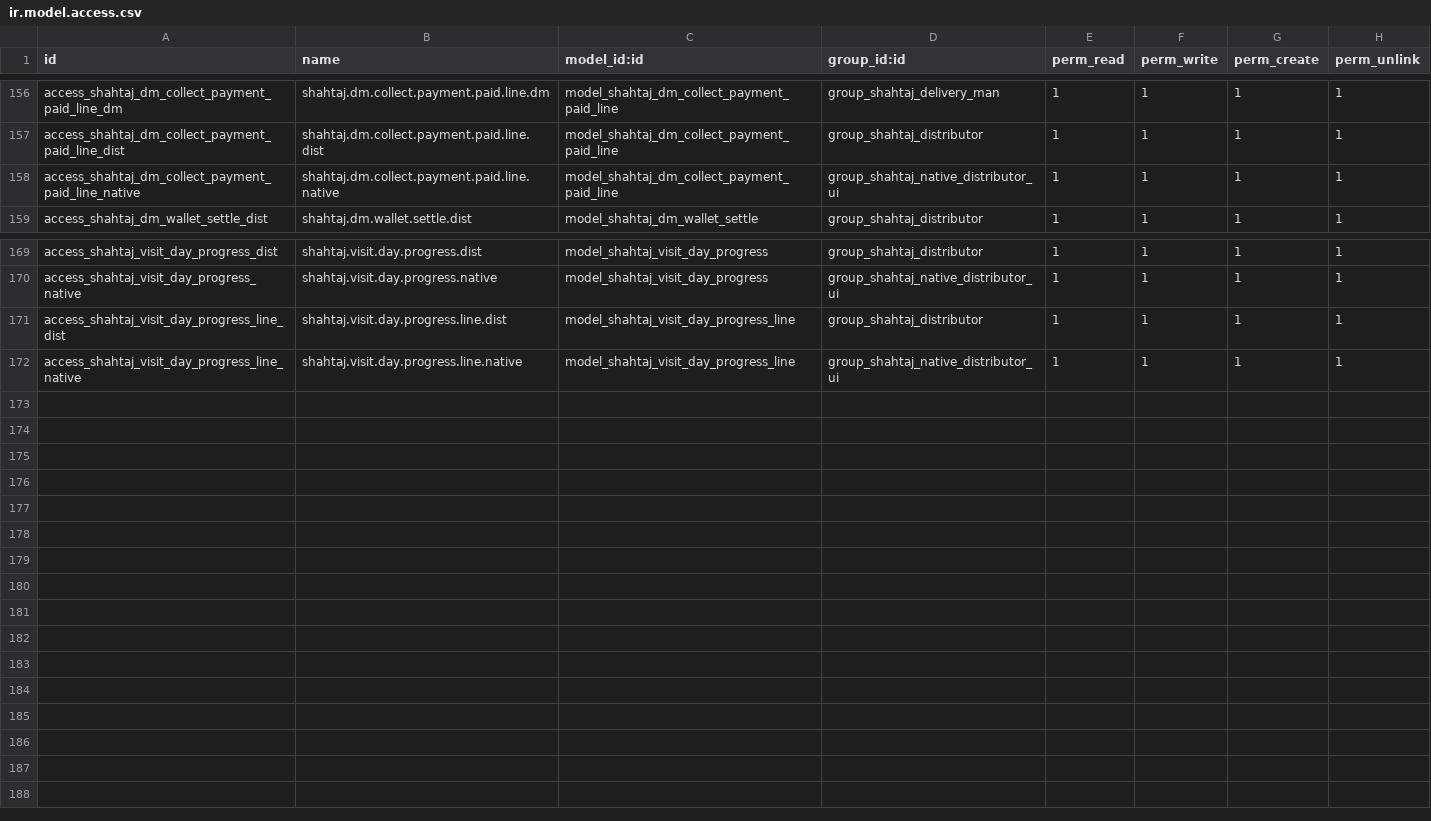
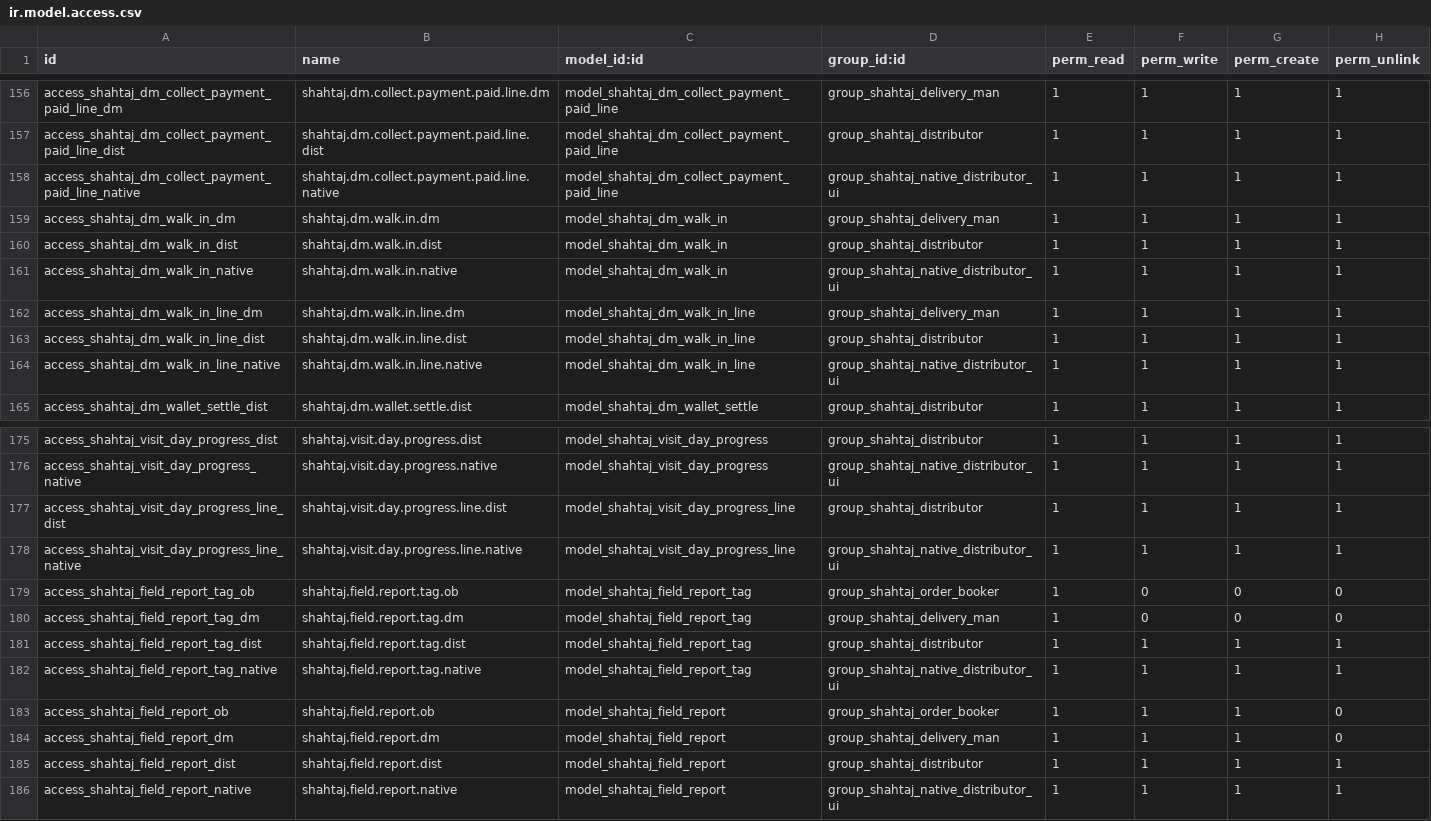
Before and after one commit to WMSols/shahtaj-oil, a CSV file: shahtaj_oil/security/ir.model.access.csv, drawn as a sheet; only a part is shown, gaps mark what is left out.

Commit message:
Field Reports Integration Added New Tab "Reporting" with 1st child "Field Reports". Reports Show list view of reports and create new report. Report tags show pre created tags with option to create new ones.

```diff
--- a/shahtaj_oil/security/ir.model.access.csv
+++ b/shahtaj_oil/security/ir.model.access.csv
@@ -158,2 +158,8 @@ access_shahtaj_dm_collect_payment_paid_line_dist,shahtaj.dm.collect.payment.paid
 access_shahtaj_dm_collect_payment_paid_line_native,shahtaj.dm.collect.payment.paid.line.native,model_shahtaj_dm_collect_payment_paid_line,group_shahtaj_native_distributor_ui,1,1,1,1
+access_shahtaj_dm_walk_in_dm,shahtaj.dm.walk.in.dm,model_shahtaj_dm_walk_in,group_shahtaj_delivery_man,1,1,1,1
+access_shahtaj_dm_walk_in_dist,shahtaj.dm.walk.in.dist,model_shahtaj_dm_walk_in,group_shahtaj_distributor,1,1,1,1
+access_shahtaj_dm_walk_in_native,shahtaj.dm.walk.in.native,model_shahtaj_dm_walk_in,group_shahtaj_native_distributor_ui,1,1,1,1
+access_shahtaj_dm_walk_in_line_dm,shahtaj.dm.walk.in.line.dm,model_shahtaj_dm_walk_in_line,group_shahtaj_delivery_man,1,1,1,1
+access_shahtaj_dm_walk_in_line_dist,shahtaj.dm.walk.in.line.dist,model_shahtaj_dm_walk_in_line,group_shahtaj_distributor,1,1,1,1
+access_shahtaj_dm_walk_in_line_native,shahtaj.dm.walk.in.line.native,model_shahtaj_dm_walk_in_line,group_shahtaj_native_distributor_ui,1,1,1,1
 access_shahtaj_dm_wallet_settle_dist,shahtaj.dm.wallet.settle.dist,model_shahtaj_dm_wallet_settle,group_shahtaj_distributor,1,1,1,1
@@ -172 +178,9 @@ access_shahtaj_visit_day_progress_line_dist,shahtaj.visit.day.progress.line.dist
 access_shahtaj_visit_day_progress_line_native,shahtaj.visit.day.progress.line.native,model_shahtaj_visit_day_progress_line,group_shahtaj_native_distributor_ui,1,1,1,1
+access_shahtaj_field_report_tag_ob,shahtaj.field.report.tag.ob,model_shahtaj_field_report_tag,group_shahtaj_order_booker,1,0,0,0
+access_shahtaj_field_report_tag_dm,shahtaj.field.report.tag.dm,model_shahtaj_field_report_tag,group_shahtaj_delivery_man,1,0,0,0
+access_shahtaj_field_report_tag_dist,shahtaj.field.report.tag.dist,model_shahtaj_field_report_tag,group_shahtaj_distributor,1,1,1,1
+access_shahtaj_field_report_tag_native,shahtaj.field.report.tag.native,model_shahtaj_field_report_tag,group_shahtaj_native_distributor_ui,1,1,1,1
+access_shahtaj_field_report_ob,shahtaj.field.report.ob,model_shahtaj_field_report,group_shahtaj_order_booker,1,1,1,0
+access_shahtaj_field_report_dm,shahtaj.field.report.dm,model_shahtaj_field_report,group_shahtaj_delivery_man,1,1,1,0
+access_shahtaj_field_report_dist,shahtaj.field.report.dist,model_shahtaj_field_report,group_shahtaj_distributor,1,1,1,1
+access_shahtaj_field_report_native,shahtaj.field.report.native,model_shahtaj_field_report,group_shahtaj_native_distributor_ui,1,1,1,1
```
Also changed, not shown: 24 other files.
